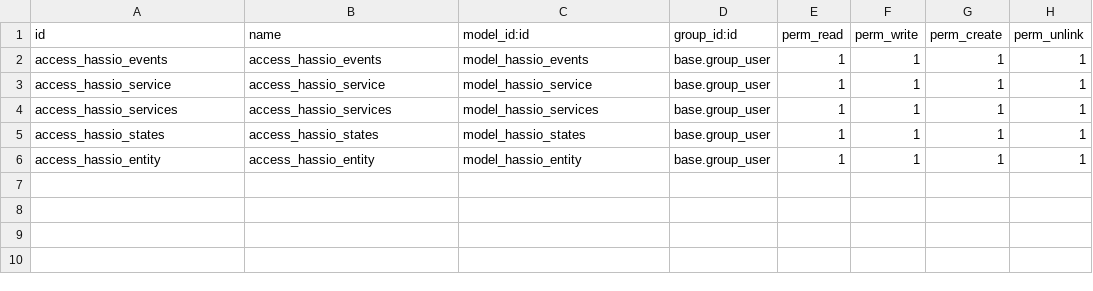
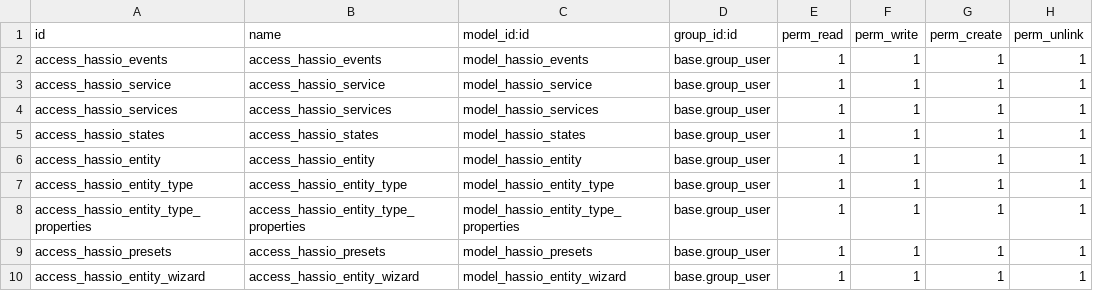
Before and after one commit to fanchlegal/odoobox, a CSV file: odoo_hass/security/ir.model.access.csv, drawn as a sheet.

```diff
--- a/odoo_hass/security/ir.model.access.csv
+++ b/odoo_hass/security/ir.model.access.csv
@@ -6 +6,5 @@ access_hassio_states,access_hassio_states,model_hassio_states,base.group_user,1,
 access_hassio_entity,access_hassio_entity,model_hassio_entity,base.group_user,1,1,1,1
+access_hassio_entity_type,access_hassio_entity_type,model_hassio_entity_type,base.group_user,1,1,1,1
+access_hassio_entity_type_properties,access_hassio_entity_type_properties,model_hassio_entity_type_properties,base.group_user,1,1,1,1
+access_hassio_presets,access_hassio_presets,model_hassio_presets,base.group_user,1,1,1,1
+access_hassio_entity_wizard,access_hassio_entity_wizard,model_hassio_entity_wizard,base.group_user,1,1,1,1
```
Also changed, not shown: 9 other files.
